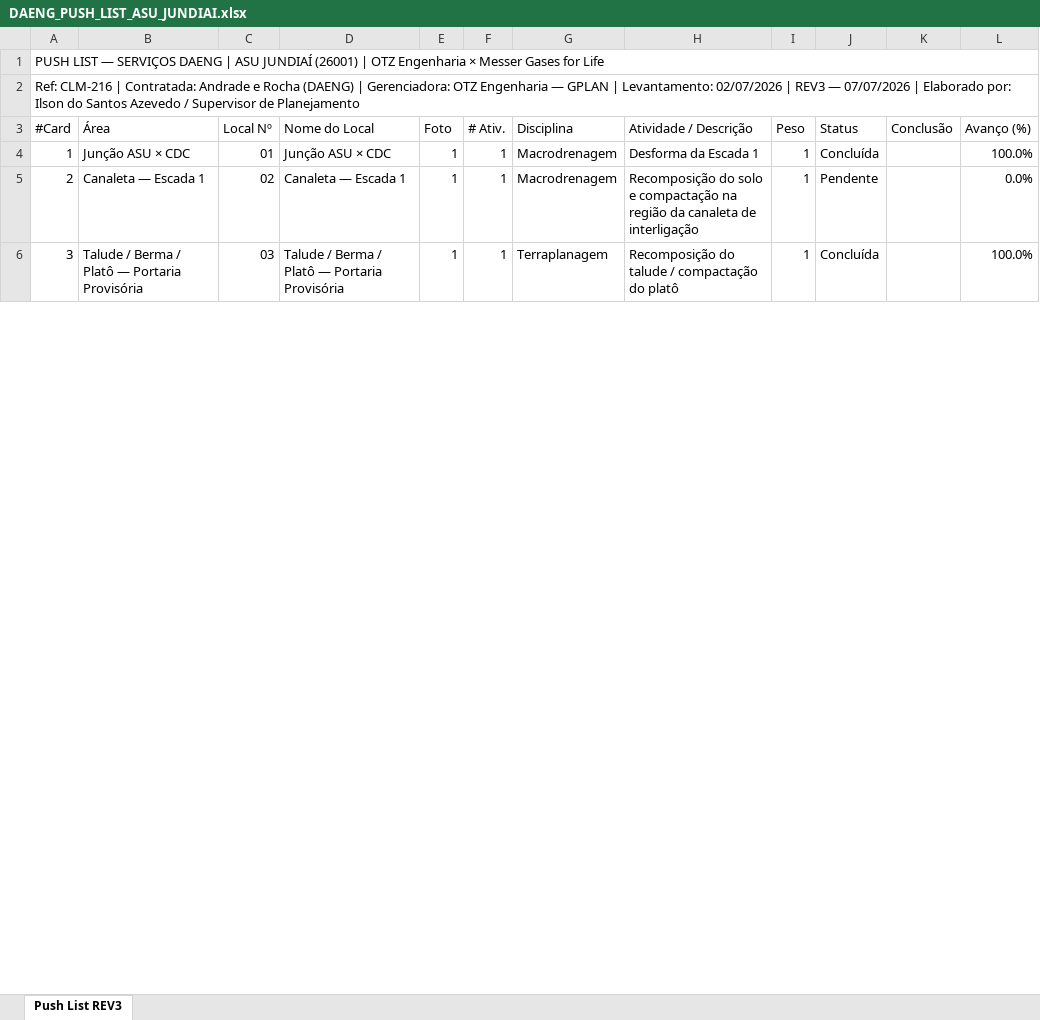
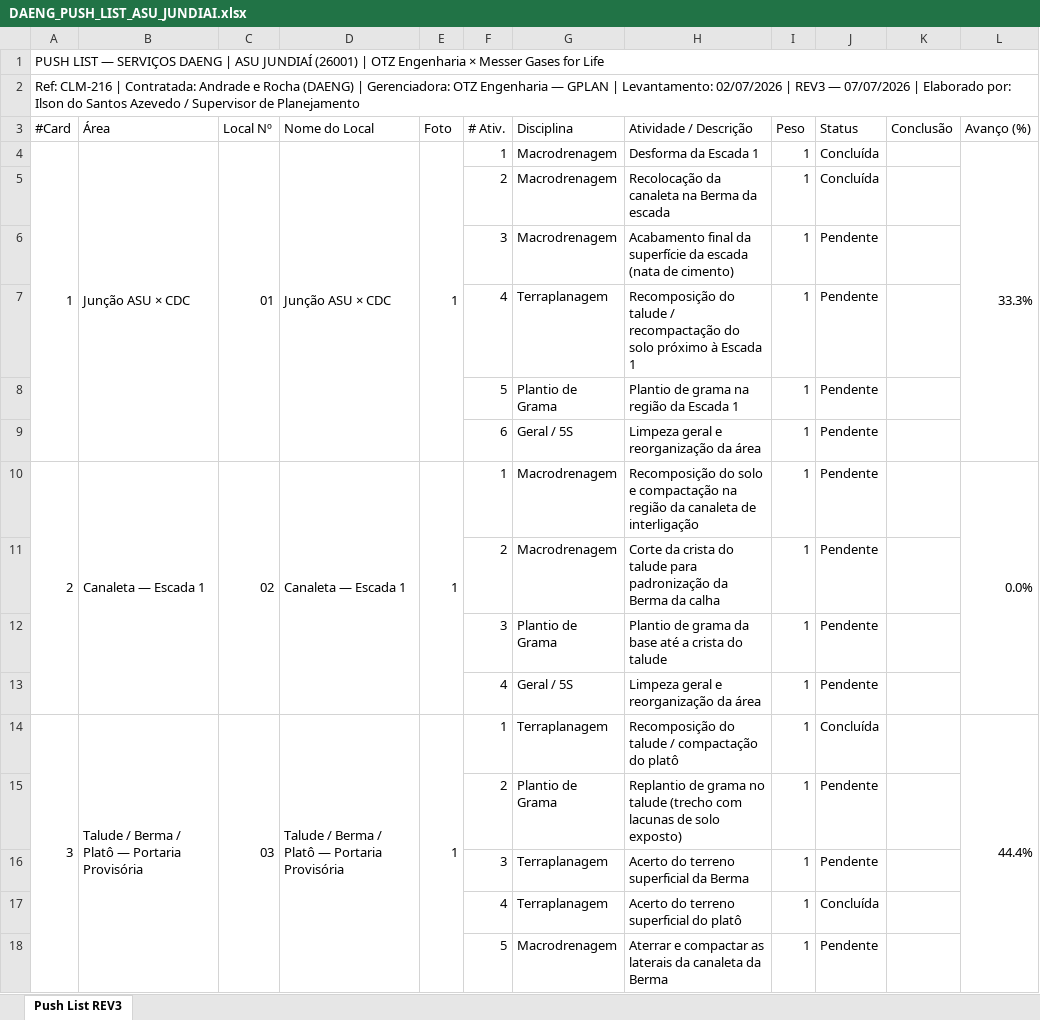
Before and after one commit to ilson-engenharia/meu-planejamento, an Excel workbook: projetos/OTZ_ASU_JUNDIAI/push_list/DAENG_PUSH_LIST_ASU_JUNDIAI.xlsx, sheet Push List REV3, drawn as a sheet; only a part is shown; values as stored, in another font and other column widths than the file's, no cell formats; addresses are those after the commit; the diff covers the shown part only; the diff names each change by its address in the sheet, - before the commit and + after, or states it on an @@ line.

```diff
--- a/projetos/OTZ_ASU_JUNDIAI/push_list/DAENG_PUSH_LIST_ASU_JUNDIAI.xlsx (sheet Push List REV3)
+++ b/projetos/OTZ_ASU_JUNDIAI/push_list/DAENG_PUSH_LIST_ASU_JUNDIAI.xlsx (sheet Push List REV3)
+A4:A9 merged
+B4:B9 merged
+C4:C9 merged
+D4:D9 merged
+E4:E9 merged
-L4 (Avanço (%)): 100.0%
+L4 (Avanço (%)): 33.3%
+L4:L9 merged
+row 5:  |  |  |  |  | 2 | Macrodrenagem | Recolocação da canaleta na Berma da escada | 1 | Concluída
+row 6:  |  |  |  |  | 3 | Macrodrenagem | Acabamento final da superfície da escada (nata de cimento) | 1 | Pendente
+row 7:  |  |  |  |  | 4 | Terraplanagem | Recomposição do talude / recompactação do solo próximo à Escada 1 | 1 | Pendente
+row 8:  |  |  |  |  | 5 | Plantio de Grama | Plantio de grama na região da Escada 1 | 1 | Pendente
+row 9:  |  |  |  |  | 6 | Geral / 5S | Limpeza geral e reorganização da área | 1 | Pendente
+A10:A13 merged
+B10:B13 merged
+C10:C13 merged
+D10:D13 merged
+E10:E13 merged
+L10:L13 merged
+row 11:  |  |  |  |  | 2 | Macrodrenagem | Corte da crista do talude para padronização da Berma da calha | 1 | Pendente
+row 12:  |  |  |  |  | 3 | Plantio de Grama | Plantio de grama da base até a crista do talude | 1 | Pendente
+row 13:  |  |  |  |  | 4 | Geral / 5S | Limpeza geral e reorganização da área | 1 | Pendente
+A14:A22 merged
+B14:B22 merged
+C14:C22 merged
+D14:D22 merged
+E14:E22 merged
-L14 (Avanço (%)): 100.0%
+L14 (Avanço (%)): 44.4%
+L14:L22 merged
+row 15:  |  |  |  |  | 2 | Plantio de Grama | Replantio de grama no talude (trecho com lacunas de solo exposto) | 1 | Pendente
+row 16:  |  |  |  |  | 3 | Terraplanagem | Acerto do terreno superficial da Berma | 1 | Pendente
+row 17:  |  |  |  |  | 4 | Terraplanagem | Acerto do terreno superficial do platô | 1 | Concluída
+row 18:  |  |  |  |  | 5 | Macrodrenagem | Aterrar e compactar as laterais da canaleta da Berma | 1 | Pendente
```
Also changed, not shown: 161 added rows and merged cells elsewhere in this sheet, cell formats, 2 other files.
